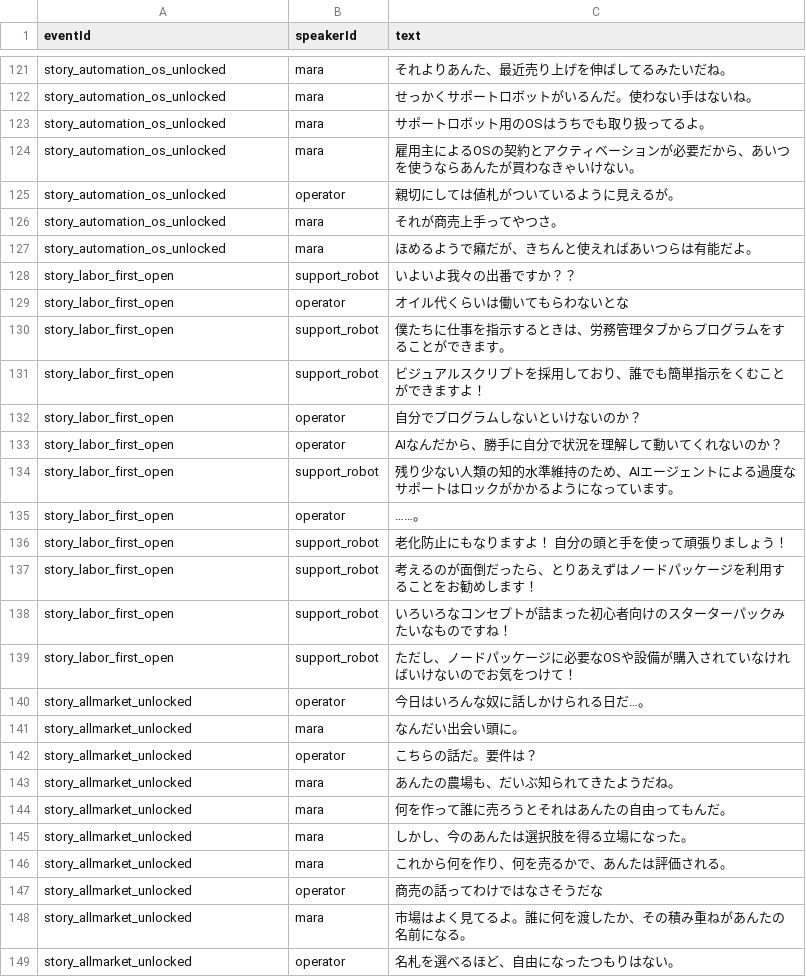
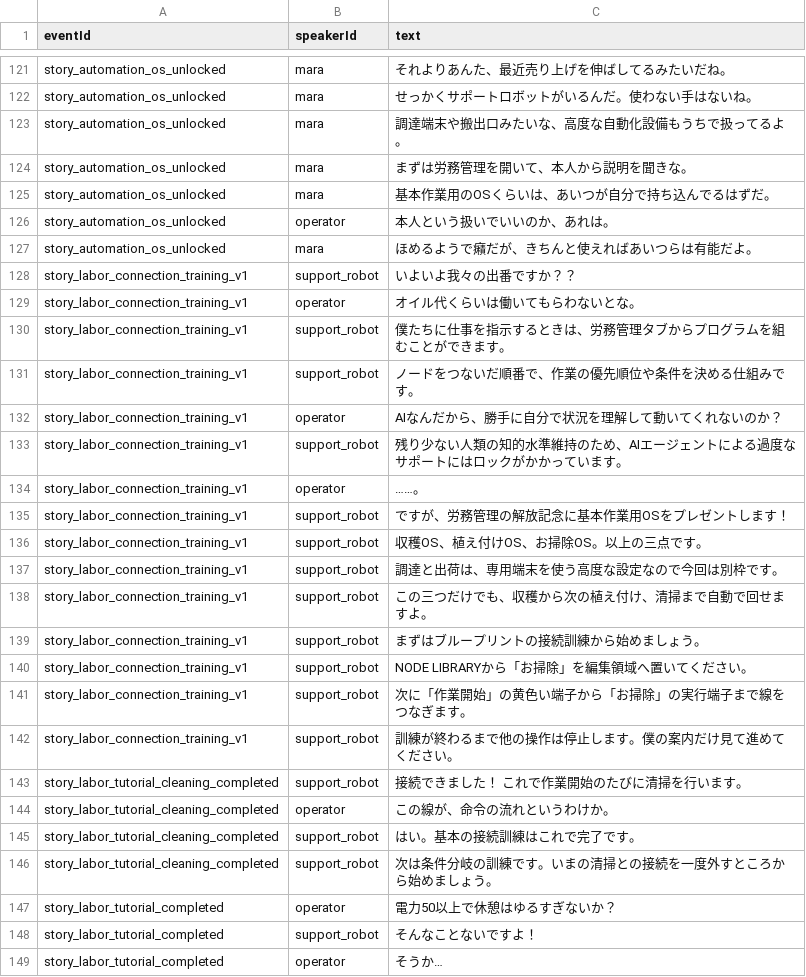
Before and after one commit to ziroz-tech/UnderGreen-who-owns-the-seeds-, a CSV file: data/story_event_lines.csv, drawn as a sheet; only a part is shown, gaps mark what is left out; the shorter side is filled out with more unchanged rows; the diff covers the shown part only.

```diff
--- a/data/story_event_lines.csv
+++ b/data/story_event_lines.csv
@@ -124,18 +124,28 @@ story_automation_os_unlocked,mara,それよりあんた、最近売り上げを
 story_automation_os_unlocked,mara,せっかくサポートロボットがいるんだ。使わない手はないね。
-story_automation_os_unlocked,mara,サポートロボット用のOSはうちでも取り扱ってるよ。
-story_automation_os_unlocked,mara,雇用主によるOSの契約とアクティベーションが必要だから、あいつを使うならあんたが買わなきゃいけない。
-story_automation_os_unlocked,operator,親切にしては値札がついているように見えるが。
-story_automation_os_unlocked,mara,それが商売上手ってやつさ。
+story_automation_os_unlocked,mara,調達端末や搬出口みたいな、高度な自動化設備もうちで扱ってるよ。
+story_automation_os_unlocked,mara,まずは労務管理を開いて、本人から説明を聞きな。
+story_automation_os_unlocked,mara,基本作業用のOSくらいは、あいつが自分で持ち込んでるはずだ。
+story_automation_os_unlocked,operator,本人という扱いでいいのか、あれは。
 story_automation_os_unlocked,mara,ほめるようで癪だが、きちんと使えればあいつらは有能だよ。
-story_labor_first_open,support_robot,いよいよ我々の出番ですか？？
-story_labor_first_open,operator,オイル代くらいは働いてもらわないとな
-story_labor_first_open,support_robot,僕たちに仕事を指示するときは、労務管理タブからプログラムをすることができます。
-story_labor_first_open,support_robot,ビジュアルスクリプトを採用しており、誰でも簡単指示をくむことができますよ！
-story_labor_first_open,operator,自分でプログラムしないといけないのか？　
-story_labor_first_open,operator,AIなんだから、勝手に自分で状況を理解して動いてくれないのか？
-story_labor_first_open,support_robot,残り少ない人類の知的水準維持のため、AIエージェントによる過度なサポートはロックがかかるようになっています。
-story_labor_first_open,operator,……。
-story_labor_first_open,support_robot,老化防止にもなりますよ！　自分の頭と手を使って頑張りましょう！
-story_labor_first_open,support_robot,考えるのが面倒だったら、とりあえずはノードパッケージを利用することをお勧めします！
-story_labor_first_open,support_robot,いろいろなコンセプトが詰まった初心者向けのスターターパックみたいなものですね！
-story_labor_first_open,support_robot,ただし、ノードパッケージに必要なOSや設備が購入されていなければいけないのでお気をつけて！
+story_labor_connection_training_v1,support_robot,いよいよ我々の出番ですか？？
+story_labor_connection_training_v1,operator,オイル代くらいは働いてもらわないとな。
+story_labor_connection_training_v1,support_robot,僕たちに仕事を指示するときは、労務管理タブからプログラムを組むことができます。
+story_labor_connection_training_v1,support_robot,ノードをつないだ順番で、作業の優先順位や条件を決める仕組みです。
+story_labor_connection_training_v1,operator,AIなんだから、勝手に自分で状況を理解して動いてくれないのか？
+story_labor_connection_training_v1,support_robot,残り少ない人類の知的水準維持のため、AIエージェントによる過度なサポートにはロックがかかっています。
+story_labor_connection_training_v1,operator,……。
+story_labor_connection_training_v1,support_robot,ですが、労務管理の解放記念に基本作業用OSをプレゼントします！
+story_labor_connection_training_v1,support_robot,収穫OS、植え付けOS、お掃除OS。以上の三点です。
+story_labor_connection_training_v1,support_robot,調達と出荷は、専用端末を使う高度な設定なので今回は別枠です。
+story_labor_connection_training_v1,support_robot,この三つだけでも、収穫から次の植え付け、清掃まで自動で回せますよ。
+story_labor_connection_training_v1,support_robot,まずはブループリントの接続訓練から始めましょう。
+story_labor_connection_training_v1,support_robot,NODE LIBRARYから「お掃除」を編集領域へ置いてください。
+story_labor_connection_training_v1,support_robot,次に「作業開始」の黄色い端子から「お掃除」の実行端子まで線をつなぎます。
+story_labor_connection_training_v1,support_robot,訓練が終わるまで他の操作は停止します。僕の案内だけ見て進めてください。
+story_labor_tutorial_cleaning_completed,support_robot,接続できました！ これで作業開始のたびに清掃を行います。
+story_labor_tutorial_cleaning_completed,operator,この線が、命令の流れというわけか。
+story_labor_tutorial_cleaning_completed,support_robot,はい。基本の接続訓練はこれで完了です。
+story_labor_tutorial_cleaning_completed,support_robot,次は条件分岐の訓練です。いまの清掃との接続を一度外すところから始めましょう。
+story_labor_tutorial_completed,operator,電力50以上で休憩はゆるすぎないか？
+story_labor_tutorial_completed,support_robot,そんなことないですよ！
+story_labor_tutorial_completed,operator,そうか…
```
Also changed, not shown: 1 added row elsewhere in this file, data/story_event_speakers.csv, data/story_events.csv.
